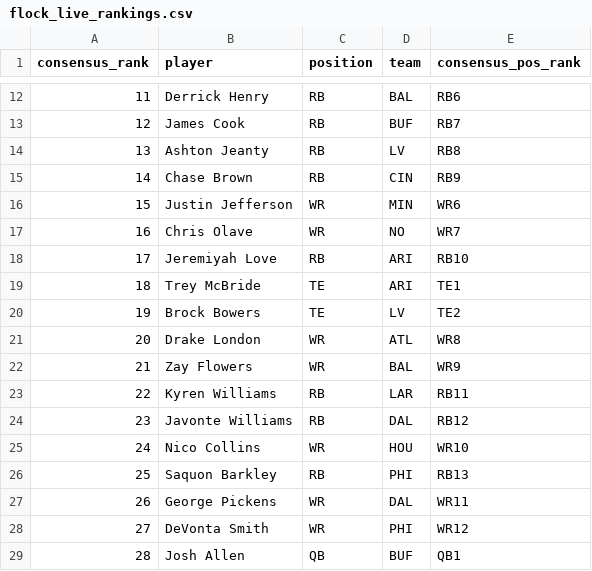
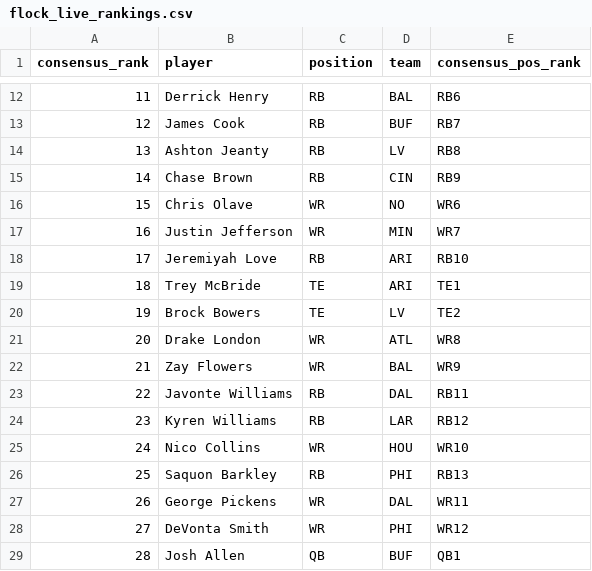
Before and after one commit to dylanlee21/Fantasy-Edge, a CSV file: data/2026/flock_live_rankings.csv, drawn as a sheet; only a part is shown, gaps mark what is left out; removed rows and columns are numbered as before the commit, all else as after; the diff names each change by its address in the sheet, - before the commit and + after, or states it on an @@ line.

Commit message:
Manually reorder WR/RB Live Rankings per Dylan's calls

```diff
--- a/data/2026/flock_live_rankings.csv
+++ b/data/2026/flock_live_rankings.csv
-row 16: 15 | Justin Jefferson | WR | MIN | WR6
@@ column A (consensus_rank) renumbered between rows 16 and 23 @@
-E16 (consensus_pos_rank): WR7
+E16 (consensus_pos_rank): WR6
+row 17: 16 | Justin Jefferson | WR | MIN | WR7
-row 23: 22 | Kyren Williams | RB | LAR | RB11
-E23 (consensus_pos_rank): RB12
+E23 (consensus_pos_rank): RB11
+row 24: 23 | Kyren Williams | RB | LAR | RB12
```
